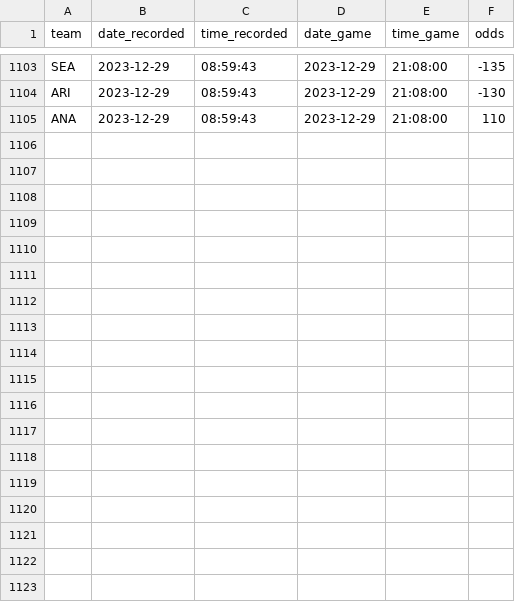
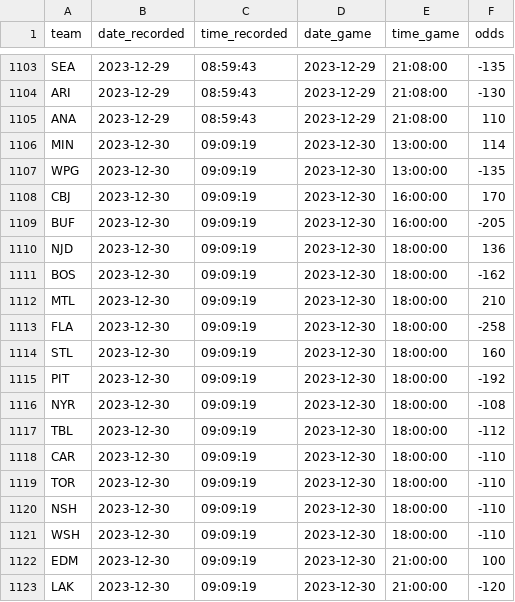
Before and after one commit to michalekb11/NHL-expected-goals, a CSV file: data/daily/odds/ml_odds.csv, drawn as a sheet; only a part is shown, gaps mark what is left out.

```diff
--- a/data/daily/odds/ml_odds.csv
+++ b/data/daily/odds/ml_odds.csv
@@ -1105 +1105,19 @@ ARI,2023-12-29,08:59:43,2023-12-29,21:08:00,-130
 ANA,2023-12-29,08:59:43,2023-12-29,21:08:00,110
+MIN,2023-12-30,09:09:19,2023-12-30,13:00:00,114
+WPG,2023-12-30,09:09:19,2023-12-30,13:00:00,-135
+CBJ,2023-12-30,09:09:19,2023-12-30,16:00:00,170
+BUF,2023-12-30,09:09:19,2023-12-30,16:00:00,-205
+NJD,2023-12-30,09:09:19,2023-12-30,18:00:00,136
+BOS,2023-12-30,09:09:19,2023-12-30,18:00:00,-162
+MTL,2023-12-30,09:09:19,2023-12-30,18:00:00,210
+FLA,2023-12-30,09:09:19,2023-12-30,18:00:00,-258
+STL,2023-12-30,09:09:19,2023-12-30,18:00:00,160
+PIT,2023-12-30,09:09:19,2023-12-30,18:00:00,-192
+NYR,2023-12-30,09:09:19,2023-12-30,18:00:00,-108
+TBL,2023-12-30,09:09:19,2023-12-30,18:00:00,-112
+CAR,2023-12-30,09:09:19,2023-12-30,18:00:00,-110
+TOR,2023-12-30,09:09:19,2023-12-30,18:00:00,-110
+NSH,2023-12-30,09:09:19,2023-12-30,18:00:00,-110
+WSH,2023-12-30,09:09:19,2023-12-30,18:00:00,-110
+EDM,2023-12-30,09:09:19,2023-12-30,21:00:00,100
+LAK,2023-12-30,09:09:19,2023-12-30,21:00:00,-120
```
Also changed, not shown: data/daily/DF_projected_goalies.csv, data/daily/odds/60min_odds.csv, 5 other files.
